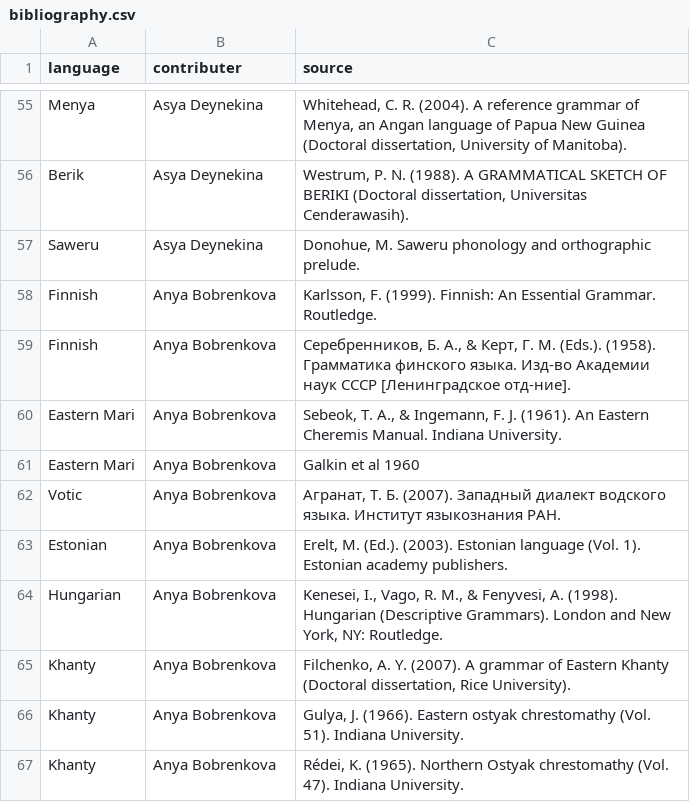
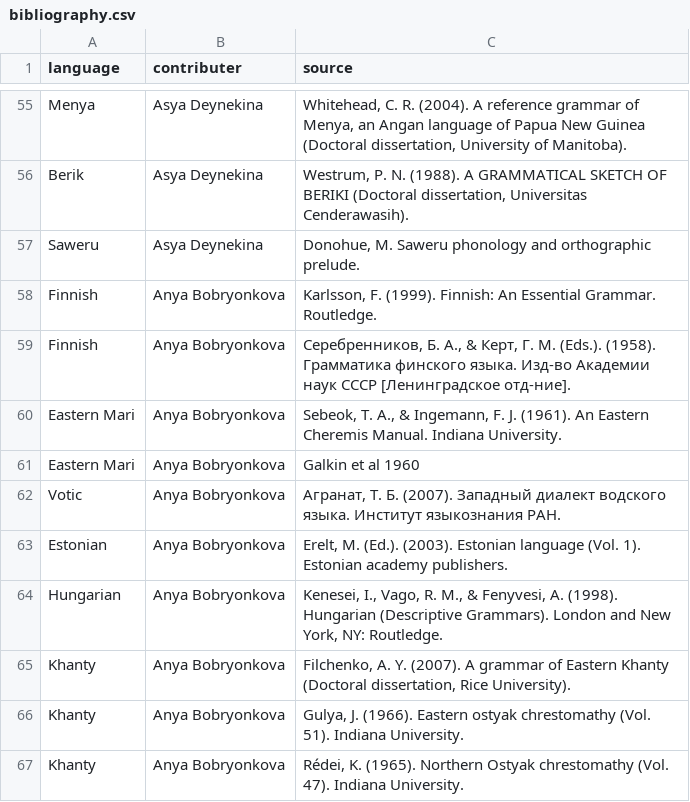
Before and after one commit to agricolamz/wcad, a CSV file: bibliography.csv, drawn as a sheet; only a part is shown, gaps mark what is left out.

Commit message:
Anya bibliography

```diff
--- a/bibliography.csv
+++ b/bibliography.csv
@@ -57,11 +57,11 @@ Berik	Asya Deynekina	Westrum, P. N. (1988). A GRAMMATICAL SKETCH OF BERIKI (Doct
 Saweru	Asya Deynekina	Donohue, M. Saweru phonology and orthographic prelude.
-Finnish	Anya Bobrenkova	Karlsson, F. (1999). Finnish: An Essential Grammar. Routledge.
-Finnish	Anya Bobrenkova	Серебренников, Б. А., & Керт, Г. М. (Eds.). (1958). Грамматика финского языка. Изд-во Академии наук СССР [Ленинградское отд-ние].
-Eastern Mari	Anya Bobrenkova	Sebeok, T. A., & Ingemann, F. J. (1961). An Eastern Cheremis Manual. Indiana University.
-Eastern Mari	Anya Bobrenkova	Galkin et al 1960
-Votic	Anya Bobrenkova	Агранат, Т. Б. (2007). Западный диалект водского языка. Институт языкознания РАН.
-Estonian	Anya Bobrenkova	Erelt, M. (Ed.). (2003). Estonian language (Vol. 1). Estonian academy publishers.
-Hungarian	Anya Bobrenkova	Kenesei, I., Vago, R. M., & Fenyvesi, A. (1998). Hungarian (Descriptive Grammars). London and New York, NY: Routledge.
-Khanty	Anya Bobrenkova	Filchenko, A. Y. (2007). A grammar of Eastern Khanty (Doctoral dissertation, Rice University).
-Khanty	Anya Bobrenkova	Gulya, J. (1966). Eastern ostyak chrestomathy (Vol. 51). Indiana University.
-Khanty	Anya Bobrenkova	Rédei, K. (1965). Northern Ostyak chrestomathy (Vol. 47). Indiana University.
+Finnish	Anya Bobryonkova	Karlsson, F. (1999). Finnish: An Essential Grammar. Routledge.
+Finnish	Anya Bobryonkova	Серебренников, Б. А., & Керт, Г. М. (Eds.). (1958). Грамматика финского языка. Изд-во Академии наук СССР [Ленинградское отд-ние].
+Eastern Mari	Anya Bobryonkova	Sebeok, T. A., & Ingemann, F. J. (1961). An Eastern Cheremis Manual. Indiana University.
+Eastern Mari	Anya Bobryonkova	Galkin et al 1960
+Votic	Anya Bobryonkova	Агранат, Т. Б. (2007). Западный диалект водского языка. Институт языкознания РАН.
+Estonian	Anya Bobryonkova	Erelt, M. (Ed.). (2003). Estonian language (Vol. 1). Estonian academy publishers.
+Hungarian	Anya Bobryonkova	Kenesei, I., Vago, R. M., & Fenyvesi, A. (1998). Hungarian (Descriptive Grammars). London and New York, NY: Routledge.
+Khanty	Anya Bobryonkova	Filchenko, A. Y. (2007). A grammar of Eastern Khanty (Doctoral dissertation, Rice University).
+Khanty	Anya Bobryonkova	Gulya, J. (1966). Eastern ostyak chrestomathy (Vol. 51). Indiana University.
+Khanty	Anya Bobryonkova	Rédei, K. (1965). Northern Ostyak chrestomathy (Vol. 47). Indiana University.
```
